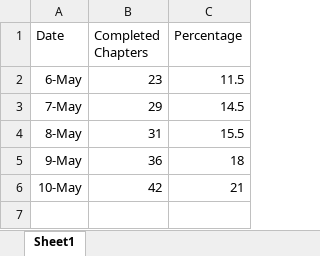
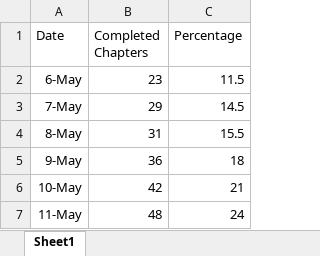
Before and after one commit to amantcs/terraform-reboot, an Excel workbook: progress.xlsx, sheet Sheet1, drawn as a sheet; values as stored, in another font and other column widths than the file's, no borders; the diff names each change by its address in the sheet, - before the commit and + after, or states it on an @@ line.

Commit message:
progress

```diff
--- a/progress.xlsx (sheet Sheet1)
+++ b/progress.xlsx (sheet Sheet1)
+row 7: 11-May | 48 | 24
```
